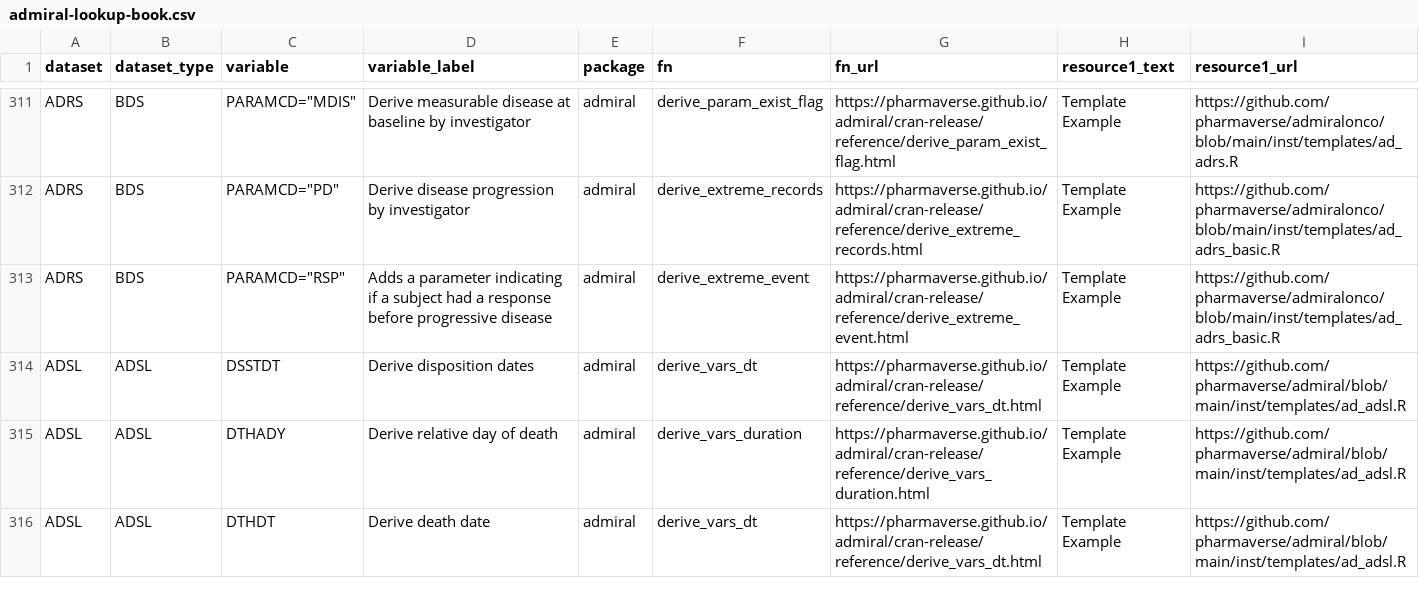
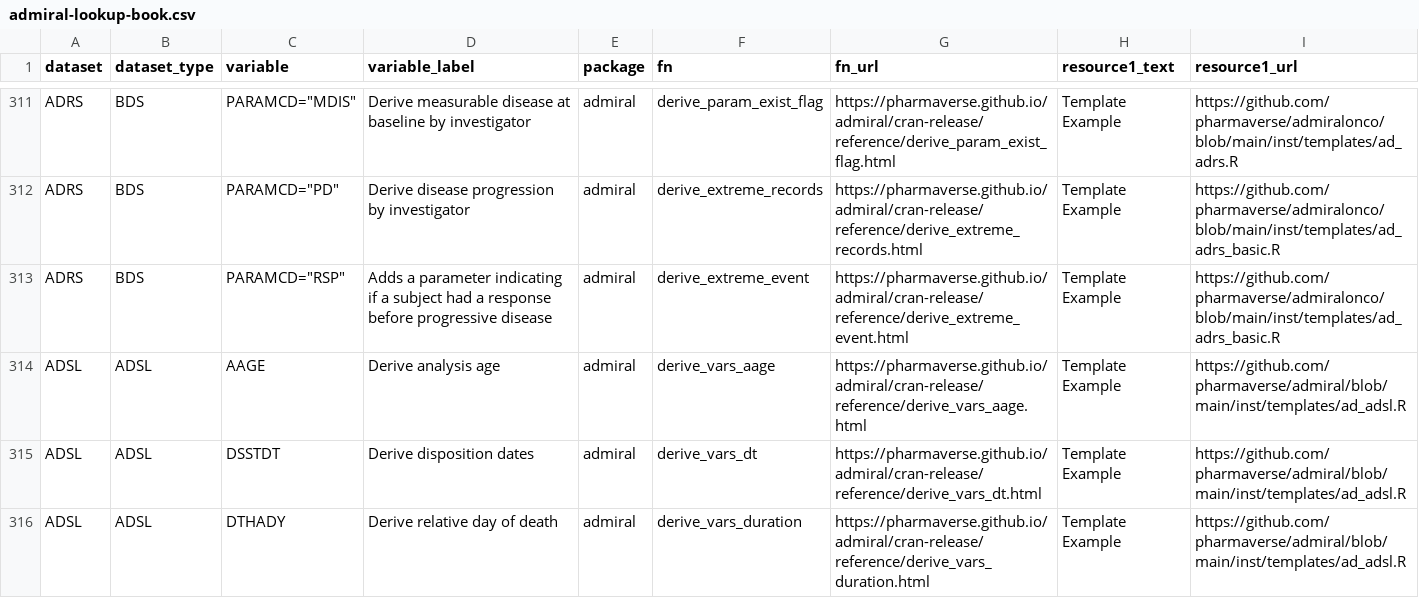
Before and after one commit to pharmaverse/admiraldiscovery, a CSV file: inst/admiral-lookup-book.csv, drawn as a sheet; only a part is shown, gaps mark what is left out; the shorter side is filled out with more unchanged rows; the diff names each change by its address in the sheet, - before the commit and + after, or states it on an @@ line.

```diff
--- a/inst/admiral-lookup-book.csv
+++ b/inst/admiral-lookup-book.csv
+row 314: ADSL | ADSL | AAGE | Derive analysis age | admiral | derive_vars_aage | https://pharmaverse.github.io/admiral/cran-release/reference/derive_vars_aage.html | Template Example | https://github.com/pharmaverse/admiral/blob/main/inst/templates/ad_adsl.R
```
Also changed, not shown: 1 other file.
